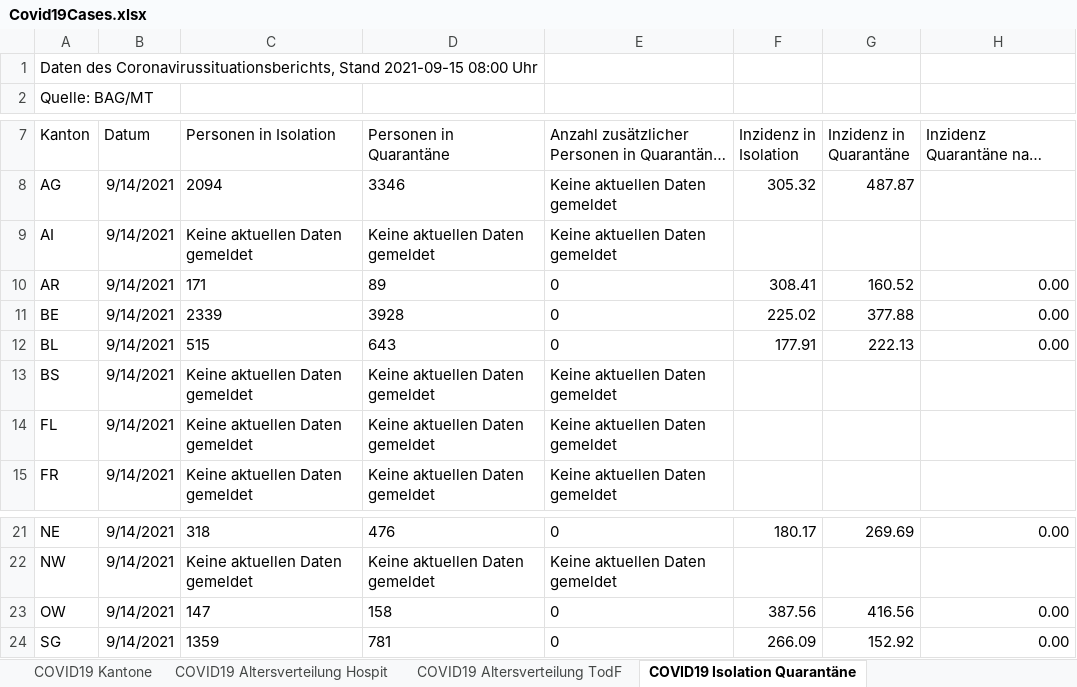
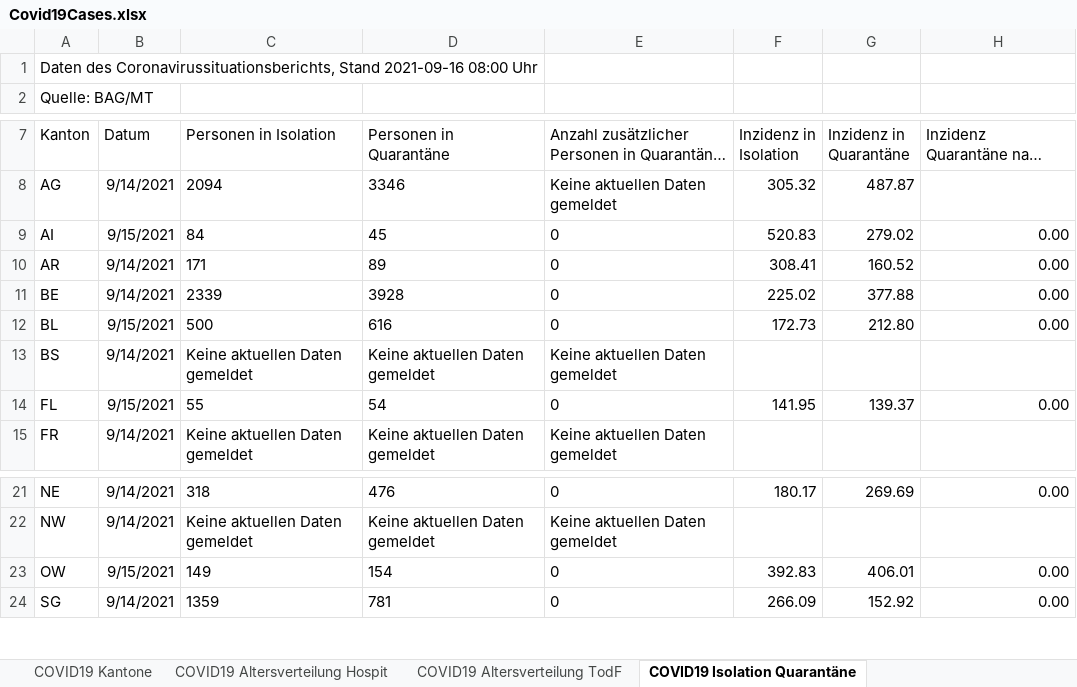
Before and after one commit to dankaufmann/f-curve, an Excel workbook: Data/Covid19Cases.xlsx, sheet COVID19 Isolation Quarantäne, drawn as a sheet; only a part is shown, gaps mark what is left out; long unchanged cells end in …; values as stored, in another font and other column widths than the file's, no borders; the diff names each change by its address in the sheet, - before the commit and + after, or states it on an @@ line.

```diff
--- a/Data/Covid19Cases.xlsx (sheet COVID19 Isolation Quarantäne)
+++ b/Data/Covid19Cases.xlsx (sheet COVID19 Isolation Quarantäne)
-A1 (Kanton): …Coronavirussituationsberichts, Stand 2021-09-15 08:00 Uhr
+A1 (Kanton): …Coronavirussituationsberichts, Stand 2021-09-16 08:00 Uhr
-B9 (Datum): 9/14/2021
+B9 (Datum): 9/15/2021
-C9 (Personen in Isolation): Keine aktuellen Daten gemeldet
+C9 (Personen in Isolation): 84
-D9 (Personen in Quarantäne): Keine aktuellen Daten gemeldet
+D9 (Personen in Quarantäne): 45
-E9: Keine aktuellen Daten gemeldet
+E9: 0
-F9 (Inzidenz in Isolation): (empty)
+F9 (Inzidenz in Isolation): 520.83
-G9 (Inzidenz in Quarantäne): (empty)
+G9 (Inzidenz in Quarantäne): 279.02
-H9: (empty)
+H9: 0.00
-B12 (Datum): 9/14/2021
+B12 (Datum): 9/15/2021
-C12 (Personen in Isolation): 515
+C12 (Personen in Isolation): 500
-D12 (Personen in Quarantäne): 643
+D12 (Personen in Quarantäne): 616
-F12 (Inzidenz in Isolation): 177.91
+F12 (Inzidenz in Isolation): 172.73
-G12 (Inzidenz in Quarantäne): 222.13
+G12 (Inzidenz in Quarantäne): 212.80
-B14 (Datum): 9/14/2021
+B14 (Datum): 9/15/2021
-C14 (Personen in Isolation): Keine aktuellen Daten gemeldet
+C14 (Personen in Isolation): 55
-D14 (Personen in Quarantäne): Keine aktuellen Daten gemeldet
+D14 (Personen in Quarantäne): 54
-E14: Keine aktuellen Daten gemeldet
+E14: 0
-F14 (Inzidenz in Isolation): (empty)
+F14 (Inzidenz in Isolation): 141.95
-G14 (Inzidenz in Quarantäne): (empty)
+G14 (Inzidenz in Quarantäne): 139.37
-H14: (empty)
+H14: 0.00
-B23 (Datum): 9/14/2021
+B23 (Datum): 9/15/2021
-C23 (Personen in Isolation): 147
+C23 (Personen in Isolation): 149
-D23 (Personen in Quarantäne): 158
+D23 (Personen in Quarantäne): 154
-F23 (Inzidenz in Isolation): 387.56
+F23 (Inzidenz in Isolation): 392.83
-G23 (Inzidenz in Quarantäne): 416.56
+G23 (Inzidenz in Quarantäne): 406.01
```
Also changed, not shown: sheet COVID19 Zahlen, sheet COVID19 Kantone, sheet COVID19 Altersverteilung, sheet COVID19 Altersverteilung Hospit, sheet COVID19 Altersverteilung TodF, Data/Covid19CasesJH.xlsx, 43 other files.
